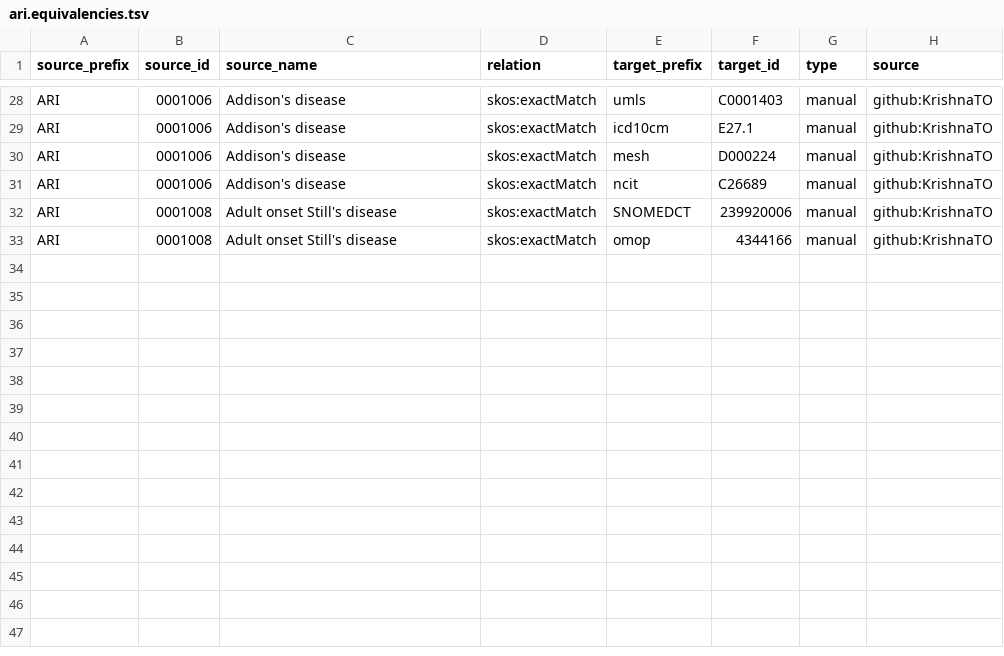
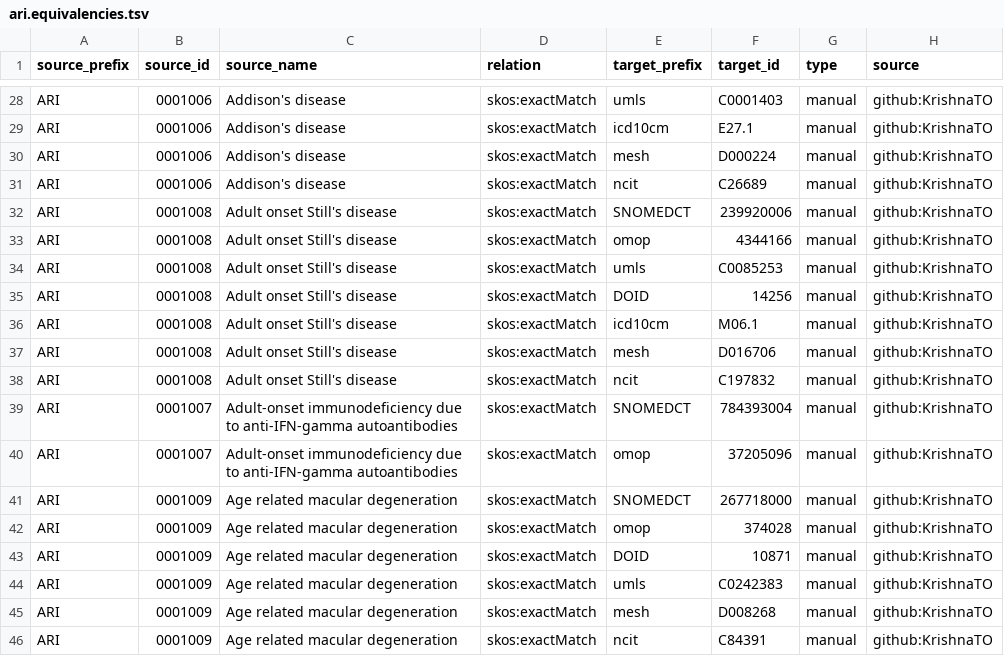
Before and after one commit to KrishnaTO/ARI, a TSV file: metadata-manager_v2/mappings/ari.equivalencies.tsv, drawn as a sheet; only a part is shown, gaps mark what is left out; the diff names each change by its address in the sheet, - before the commit and + after, or states it on an @@ line.

Commit message:
Cross-reference mappings (Cross-reference review)

```diff
--- a/metadata-manager_v2/mappings/ari.equivalencies.tsv
+++ b/metadata-manager_v2/mappings/ari.equivalencies.tsv
+row 34: ARI | 0001008 | Adult onset Still's disease | skos:exactMatch | umls | C0085253 | manual | github:KrishnaTO
+row 35: ARI | 0001008 | Adult onset Still's disease | skos:exactMatch | DOID | 14256 | manual | github:KrishnaTO
+row 36: ARI | 0001008 | Adult onset Still's disease | skos:exactMatch | icd10cm | M06.1 | manual | github:KrishnaTO
+row 37: ARI | 0001008 | Adult onset Still's disease | skos:exactMatch | mesh | D016706 | manual | github:KrishnaTO
+row 38: ARI | 0001008 | Adult onset Still's disease | skos:exactMatch | ncit | C197832 | manual | github:KrishnaTO
+row 39: ARI | 0001007 | Adult-onset immunodeficiency due to anti-IFN-gamma autoantibodies | skos:exactMatch | SNOMEDCT | 784393004 | manual | github:KrishnaTO
+row 40: ARI | 0001007 | Adult-onset immunodeficiency due to anti-IFN-gamma autoantibodies | skos:exactMatch | omop | 37205096 | manual | github:KrishnaTO
+row 41: ARI | 0001009 | Age related macular degeneration | skos:exactMatch | SNOMEDCT | 267718000 | manual | github:KrishnaTO
+row 42: ARI | 0001009 | Age related macular degeneration | skos:exactMatch | omop | 374028 | manual | github:KrishnaTO
+row 43: ARI | 0001009 | Age related macular degeneration | skos:exactMatch | DOID | 10871 | manual | github:KrishnaTO
+row 44: ARI | 0001009 | Age related macular degeneration | skos:exactMatch | umls | C0242383 | manual | github:KrishnaTO
+row 45: ARI | 0001009 | Age related macular degeneration | skos:exactMatch | mesh | D008268 | manual | github:KrishnaTO
+row 46: ARI | 0001009 | Age related macular degeneration | skos:exactMatch | ncit | C84391 | manual | github:KrishnaTO
```
